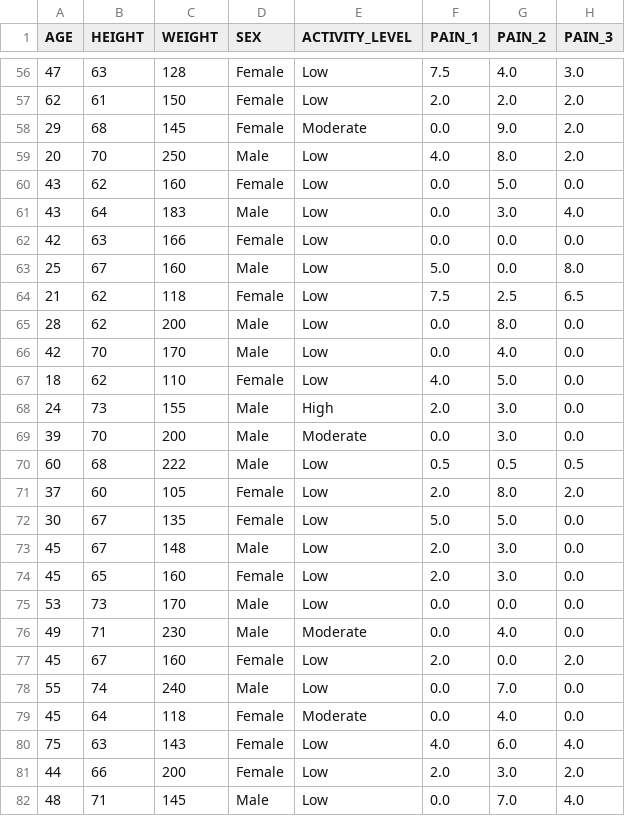
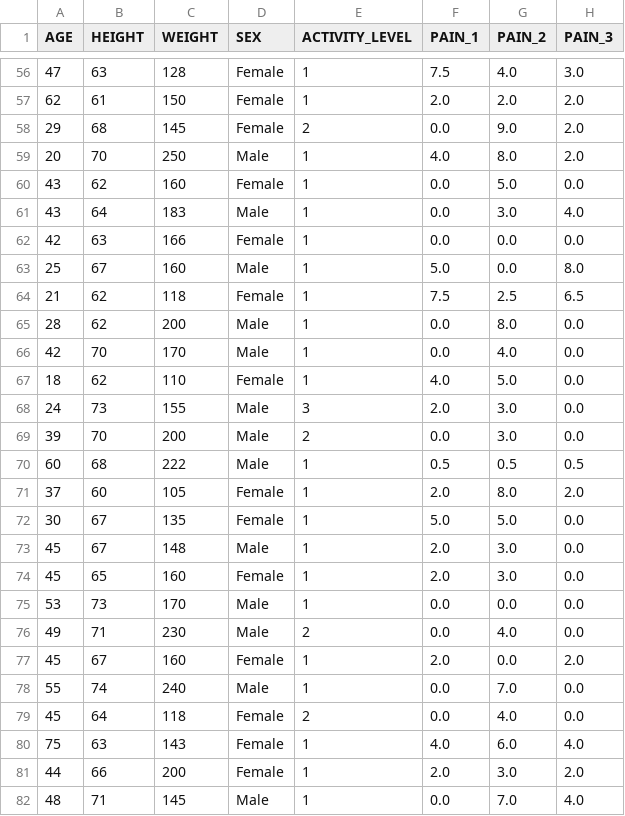
Before and after one commit to afreenrafi/SC1015-Project, a CSV file: Datasets/mbti_data.csv, drawn as a sheet; only a part is shown, gaps mark what is left out; the diff covers the shown part only; the diff names each change by its address in the sheet, - before the commit and + after, or states it on an @@ line.

```diff
--- a/Datasets/mbti_data.csv
+++ b/Datasets/mbti_data.csv
-E56:E57 (ACTIVITY_LEVEL): Low
+E56:E57 (ACTIVITY_LEVEL): 1
-E58 (ACTIVITY_LEVEL): Moderate
+E58 (ACTIVITY_LEVEL): 2
-E59:E67 (ACTIVITY_LEVEL): Low
+E59:E67 (ACTIVITY_LEVEL): 1
-E68 (ACTIVITY_LEVEL): High
+E68 (ACTIVITY_LEVEL): 3
-E69 (ACTIVITY_LEVEL): Moderate
+E69 (ACTIVITY_LEVEL): 2
-E70:E75 (ACTIVITY_LEVEL): Low
+E70:E75 (ACTIVITY_LEVEL): 1
-E76 (ACTIVITY_LEVEL): Moderate
+E76 (ACTIVITY_LEVEL): 2
-E77:E78 (ACTIVITY_LEVEL): Low
+E77:E78 (ACTIVITY_LEVEL): 1
-E79 (ACTIVITY_LEVEL): Moderate
+E79 (ACTIVITY_LEVEL): 2
-E80:E82 (ACTIVITY_LEVEL): Low
+E80:E82 (ACTIVITY_LEVEL): 1
```
Also changed, not shown: 69 edited cells elsewhere in this file, Datasets/mbti_data_without_outliers.csv, 1 other file.
